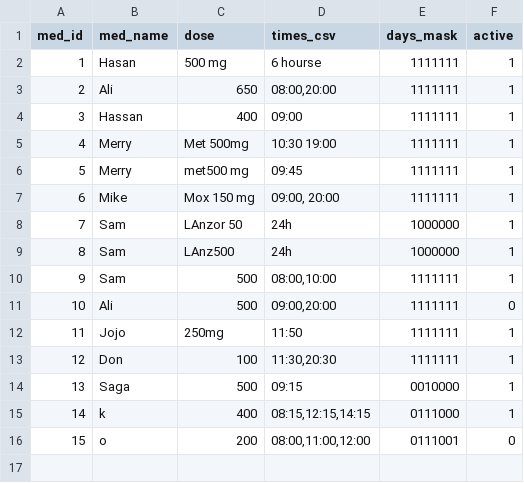
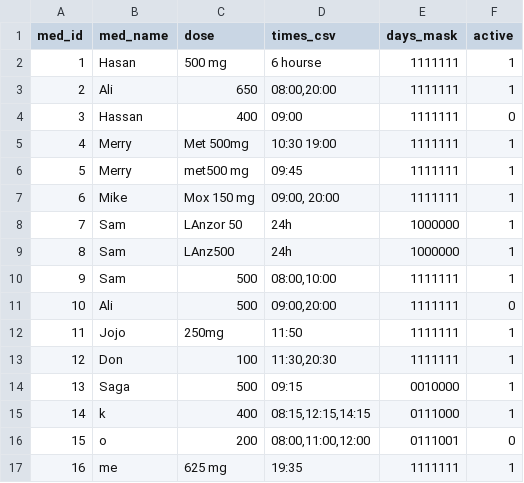
Before and after one commit to hsnsag/hasan_project, a CSV file: med_schedule.csv, drawn as a sheet.

```diff
--- a/med_schedule.csv
+++ b/med_schedule.csv
@@ -3,3 +3,3 @@ med_id,med_name,dose,times_csv,days_mask,active
 2,Ali,650,"08:00,20:00",1111111,1
-3,Hassan,400,09:00,1111111,1
+3,Hassan,400,09:00,1111111,0
 4,Merry,Met 500mg,10:30 19:00,1111111,1
@@ -16 +16,2 @@ med_id,med_name,dose,times_csv,days_mask,active
 15,o,200,"08:00,11:00,12:00",0111001,0
+16,me,625 mg,19:35,1111111,1
```
Also changed, not shown: dose_log.csv, 2 other files.
